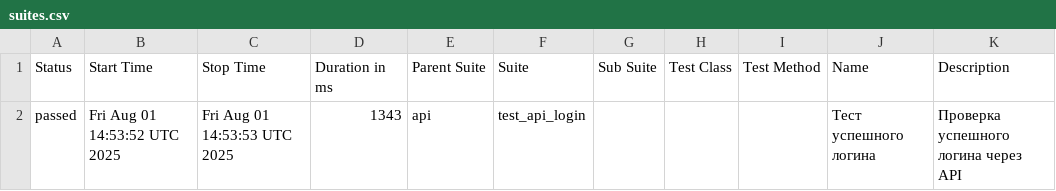
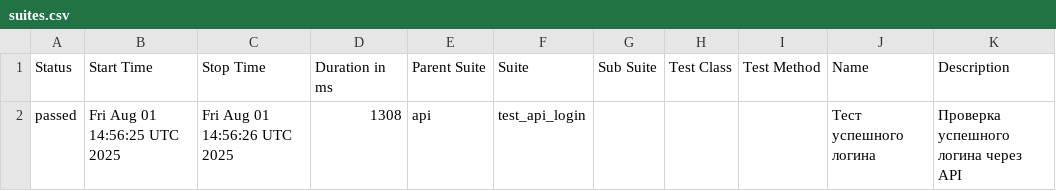
Before and after one commit to NikitaShmalko/partera, a CSV file: data/suites.csv, drawn as a sheet.

```diff
--- a/data/suites.csv
+++ b/data/suites.csv
@@ -1,2 +1,2 @@
 "Status","Start Time","Stop Time","Duration in ms","Parent Suite","Suite","Sub Suite","Test Class","Test Method","Name","Description"
-"passed","Fri Aug 01 14:53:52 UTC 2025","Fri Aug 01 14:53:53 UTC 2025","1343","api","test_api_login","","","","Тест успешного логина","Проверка успешного логина через API"
+"passed","Fri Aug 01 14:56:25 UTC 2025","Fri Aug 01 14:56:26 UTC 2025","1308","api","test_api_login","","","","Тест успешного логина","Проверка успешного логина через API"
```
Also changed, not shown: 18 other files.
